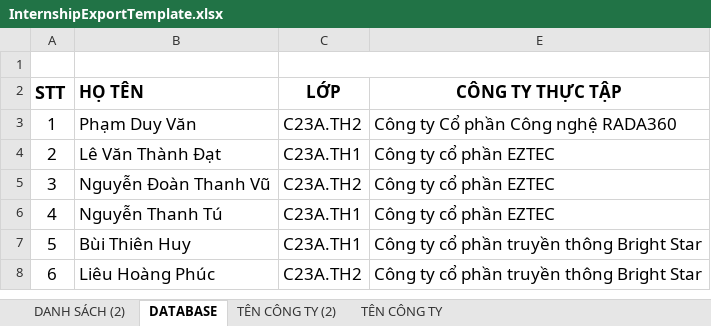
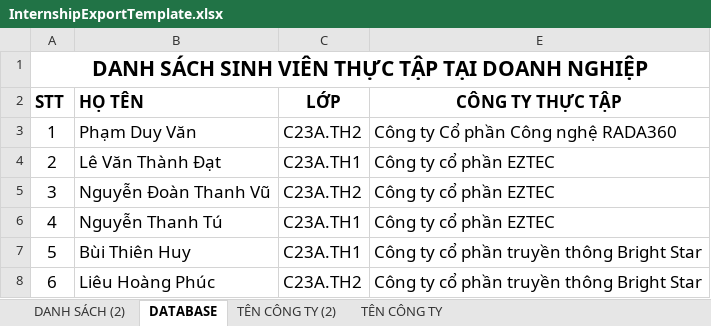
Before and after one commit to thachhien-github/InternLink, an Excel workbook: backend/InternLink/InternLink.API/Templates/InternshipExportTemplate.xlsx, sheet DATABASE, drawn as a sheet; only a part is shown; values as stored, in another font and other column widths than the file's, no borders; the diff names each change by its address in the sheet, - before the commit and + after, or states it on an @@ line.

Commit message:
update import & export file

```diff
--- a/backend/InternLink/InternLink.API/Templates/InternshipExportTemplate.xlsx (sheet DATABASE)
+++ b/backend/InternLink/InternLink.API/Templates/InternshipExportTemplate.xlsx (sheet DATABASE)
-A1 (STT): (empty)
+A1 (STT): DANH SÁCH SINH VIÊN THỰC TẬP TẠI DOANH NGHIỆP
+A1:E1 merged
-C1:E1 merged
@@ A2 text size: smaller @@
```
Also changed, not shown: 59 other files.
